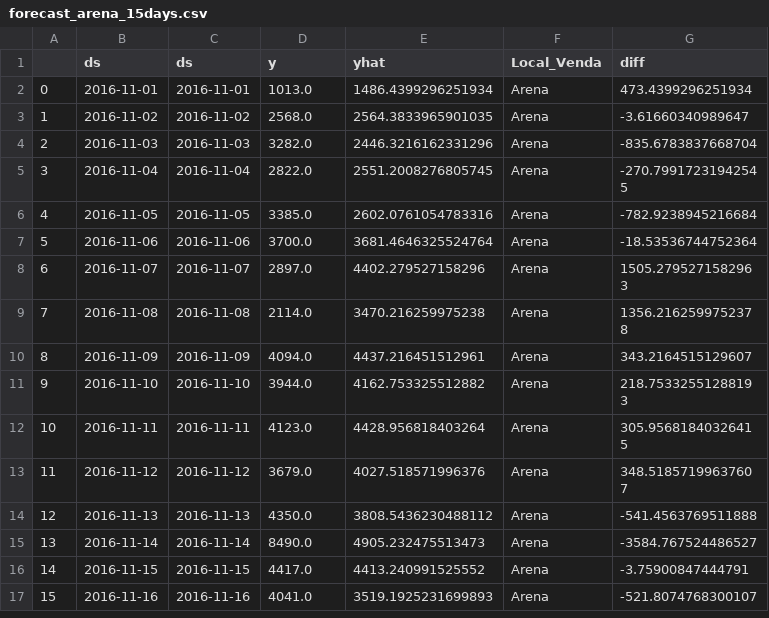
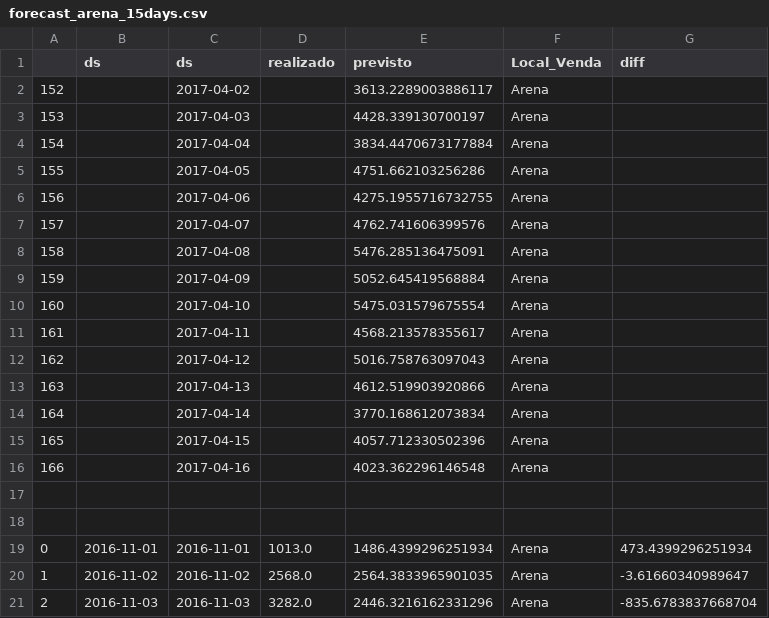
Before and after one commit to FelipeGaleao/case-gol-analytics, a CSV file: output/forecast_arena_15days.csv, drawn as a sheet; only a part is shown; the shorter side is filled out with more unchanged rows.

Commit message:
added: case and outputs file

```diff
--- a/output/forecast_arena_15days.csv
+++ b/output/forecast_arena_15days.csv
@@ -1,2 +1,19 @@
-,ds,ds,y,yhat,Local_Venda,diff
+,ds,ds,realizado,previsto,Local_Venda,diff
+152,,2017-04-02,,3613.2289003886117,Arena,
+153,,2017-04-03,,4428.339130700197,Arena,
+154,,2017-04-04,,3834.4470673177884,Arena,
+155,,2017-04-05,,4751.662103256286,Arena,
+156,,2017-04-06,,4275.1955716732755,Arena,
+157,,2017-04-07,,4762.741606399576,Arena,
+158,,2017-04-08,,5476.285136475091,Arena,
+159,,2017-04-09,,5052.645419568884,Arena,
+160,,2017-04-10,,5475.031579675554,Arena,
+161,,2017-04-11,,4568.213578355617,Arena,
+162,,2017-04-12,,5016.758763097043,Arena,
+163,,2017-04-13,,4612.519903920866,Arena,
+164,,2017-04-14,,3770.168612073834,Arena,
+165,,2017-04-15,,4057.712330502396,Arena,
+166,,2017-04-16,,4023.362296146548,Arena,
+
+
 0,2016-11-01,2016-11-01,1013.0,1486.4399296251934,Arena,473.4399296251934
```
